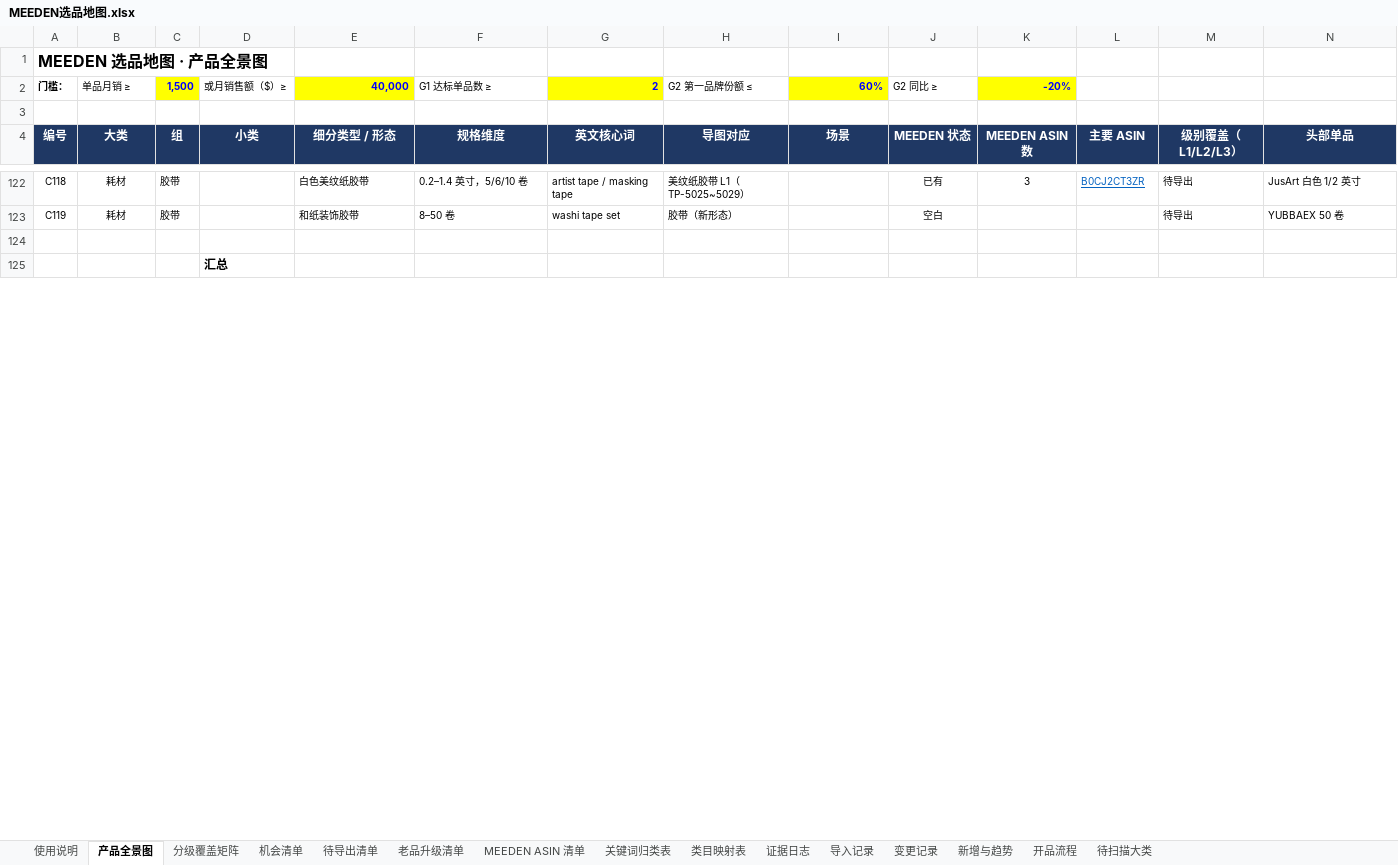
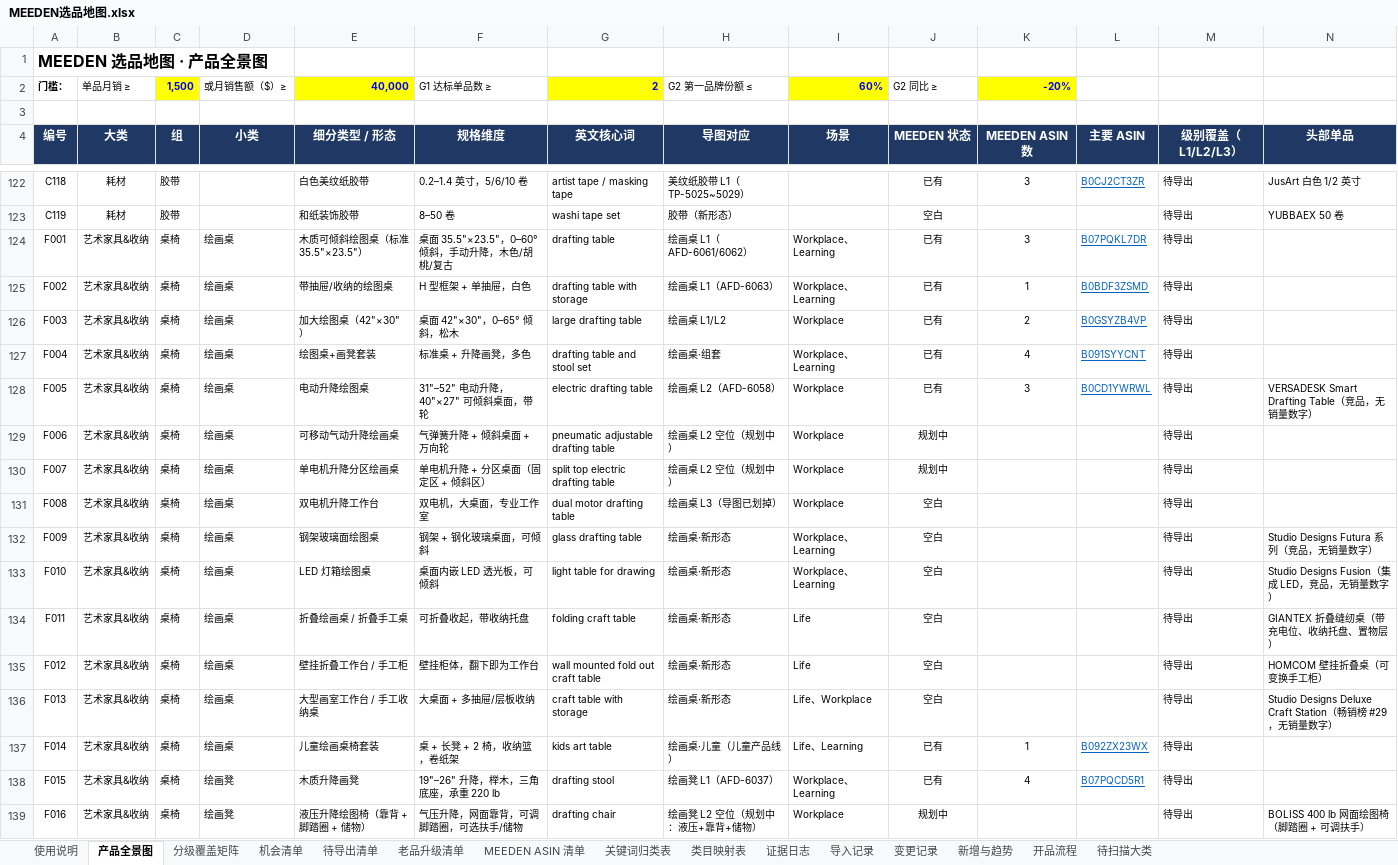
Before and after one commit to wuyan212123/-, an Excel workbook: MEEDEN选品地图.xlsx, sheet 产品全景图, drawn as a sheet; only a part is shown, gaps mark what is left out; the shorter side is filled out with more unchanged rows; values as stored, in another font and other column widths than the file's, no borders; charts and pictures and conditional formats not drawn; rows hold the shown columns only; the diff covers the shown part only; the diff names each change by its address in the sheet, - before the commit and + after, or states it on an @@ line.

```diff
--- a/MEEDEN选品地图.xlsx (sheet 产品全景图)
+++ b/MEEDEN选品地图.xlsx (sheet 产品全景图)
+row 124: F001 | 艺术家具&收纳 | 桌椅 | 绘画桌 | 木质可倾斜绘图桌（标准 35.5"×23.5"） | 桌面 35.5"×23.5"，0–60° 倾斜，手动升降，木色/胡桃/复古 | drafting table | 绘画桌 L1（AFD-6061/6062） | Workplace、Learning | 已有 | 3 | B07PQKL7DR | 待导出
+row 125: F002 | 艺术家具&收纳 | 桌椅 | 绘画桌 | 带抽屉/收纳的绘图桌 | H 型框架 + 单抽屉，白色 | drafting table with storage | 绘画桌 L1（AFD-6063） | Workplace、Learning | 已有 | 1 | B0BDF3ZSMD | 待导出
+row 126: F003 | 艺术家具&收纳 | 桌椅 | 绘画桌 | 加大绘图桌（42"×30"） | 桌面 42"×30"，0–65° 倾斜，松木 | large drafting table | 绘画桌 L1/L2 | Workplace | 已有 | 2 | B0GSYZB4VP | 待导出
+row 127: F004 | 艺术家具&收纳 | 桌椅 | 绘画桌 | 绘图桌+画凳套装 | 标准桌 + 升降画凳，多色 | drafting table and stool set | 绘画桌·组套 | Workplace、Learning | 已有 | 4 | B091SYYCNT | 待导出
+row 128: F005 | 艺术家具&收纳 | 桌椅 | 绘画桌 | 电动升降绘图桌 | 31"–52" 电动升降，40"×27" 可倾斜桌面，带轮 | electric drafting table | 绘画桌 L2（AFD-6058） | Workplace | 已有 | 3 | B0CD1YWRWL | 待导出 | VERSADESK Smart Drafting Table（竞品，无销量数字）
+row 129: F006 | 艺术家具&收纳 | 桌椅 | 绘画桌 | 可移动气动升降绘画桌 | 气弹簧升降 + 倾斜桌面 + 万向轮 | pneumatic adjustable drafting table | 绘画桌 L2 空位（规划中） | Workplace | 规划中 |  |  | 待导出
+row 130: F007 | 艺术家具&收纳 | 桌椅 | 绘画桌 | 单电机升降分区绘画桌 | 单电机升降 + 分区桌面（固定区 + 倾斜区） | split top electric drafting table | 绘画桌 L2 空位（规划中） | Workplace | 规划中 |  |  | 待导出
+row 131: F008 | 艺术家具&收纳 | 桌椅 | 绘画桌 | 双电机升降工作台 | 双电机，大桌面，专业工作室 | dual motor drafting table | 绘画桌 L3（导图已划掉） | Workplace | 空白 |  |  | 待导出
+row 132: F009 | 艺术家具&收纳 | 桌椅 | 绘画桌 | 钢架玻璃面绘图桌 | 钢架 + 钢化玻璃桌面，可倾斜 | glass drafting table | 绘画桌·新形态 | Workplace、Learning | 空白 |  |  | 待导出 | Studio Designs Futura 系列（竞品，无销量数字）
+row 133: F010 | 艺术家具&收纳 | 桌椅 | 绘画桌 | LED 灯箱绘图桌 | 桌面内嵌 LED 透光板，可倾斜 | light table for drawing | 绘画桌·新形态 | Workplace、Learning | 空白 |  |  | 待导出 | Studio Designs Fusion（集成 LED，竞品，无销量数字）
+row 134: F011 | 艺术家具&收纳 | 桌椅 | 绘画桌 | 折叠绘画桌 / 折叠手工桌 | 可折叠收起，带收纳托盘 | folding craft table | 绘画桌·新形态 | Life | 空白 |  |  | 待导出 | GIANTEX 折叠缝纫桌（带充电位、收纳托盘、置物层）
+row 135: F012 | 艺术家具&收纳 | 桌椅 | 绘画桌 | 壁挂折叠工作台 / 手工柜 | 壁挂柜体，翻下即为工作台 | wall mounted fold out craft table | 绘画桌·新形态 | Life | 空白 |  |  | 待导出 | HOMCOM 壁挂折叠桌（可变换手工柜）
+row 136: F013 | 艺术家具&收纳 | 桌椅 | 绘画桌 | 大型画室工作台 / 手工收纳桌 | 大桌面 + 多抽屉/层板收纳 | craft table with storage | 绘画桌·新形态 | Life、Workplace | 空白 |  |  | 待导出 | Studio Designs Deluxe Craft Station（畅销榜 #29，无销量数字）
+row 137: F014 | 艺术家具&收纳 | 桌椅 | 绘画桌 | 儿童绘画桌椅套装 | 桌 + 长凳 + 2 椅，收纳篮，卷纸架 | kids art table | 绘画桌·儿童（儿童产品线） | Life、Learning | 已有 | 1 | B092ZX23WX | 待导出
+row 138: F015 | 艺术家具&收纳 | 桌椅 | 绘画凳 | 木质升降画凳 | 19"–26" 升降，榉木，三角底座，承重 220 lb | drafting stool | 绘画凳 L1（AFD-6037） | Workplace、Learning | 已有 | 4 | B07PQCD5R1 | 待导出
+row 139: F016 | 艺术家具&收纳 | 桌椅 | 绘画凳 | 液压升降绘图椅（靠背 + 脚踏圈 + 储物） | 气压升降，网面靠背，可调脚踏圈，可选扶手/储物 | drafting chair | 绘画凳 L2 空位（规划中：液压+靠背+储物） | Workplace | 规划中 |  |  | 待导出 | BOLISS 400 lb 网面绘图椅（脚踏圈 + 可调扶手）
```
Also changed, not shown: 46 added rows, 2 removed rows and 3 edited cells elsewhere in this sheet, sheet 待导出清单, sheet 分级覆盖矩阵, sheet MEEDEN ASIN 清单, sheet 证据日志, sheet 老品升级清单, sheet 待扫描大类, 2 more sheets, formulas that keep their value, 6 other files.
